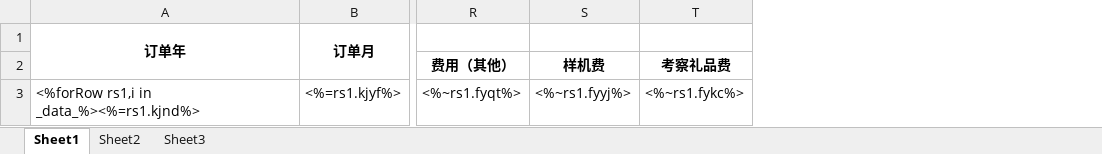
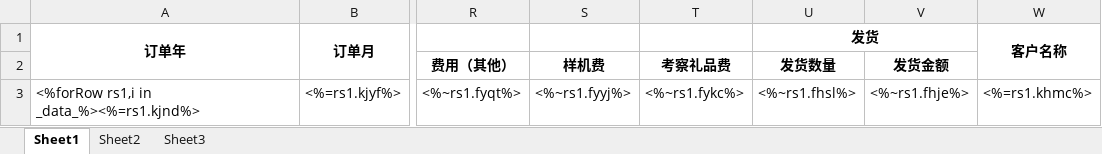
Before and after one commit to chumingjun79/Indent, an Excel workbook: excel/devicedetail_temp.xlsx, sheet Sheet1, drawn as a sheet; only a part is shown, gaps mark what is left out; values as stored, in another font and other column widths than the file's, no borders; the diff names each change by its address in the sheet, - before the commit and + after, or states it on an @@ line.

```diff
--- a/excel/devicedetail_temp.xlsx (sheet Sheet1)
+++ b/excel/devicedetail_temp.xlsx (sheet Sheet1)
+column U (发货), rows 2-3: 发货数量 | <%~rs1.fhsl%>
+column V, rows 2-3: 发货金额 | <%~rs1.fhje%>
+column W (客户名称), row 3: <%=rs1.khmc%>
```
Also changed, not shown: excel/devicedetail.xlsx, 24 other files.
